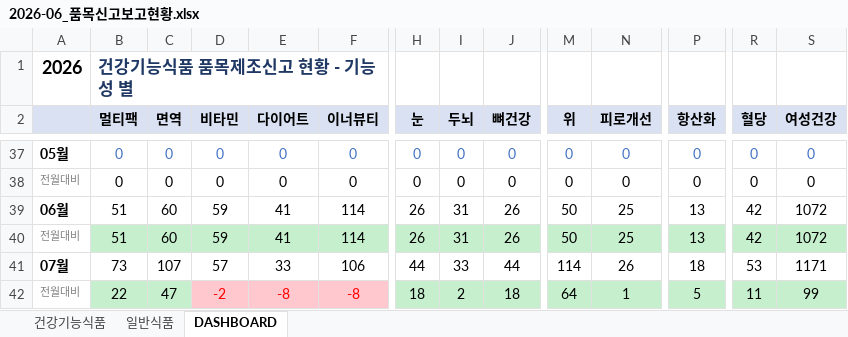
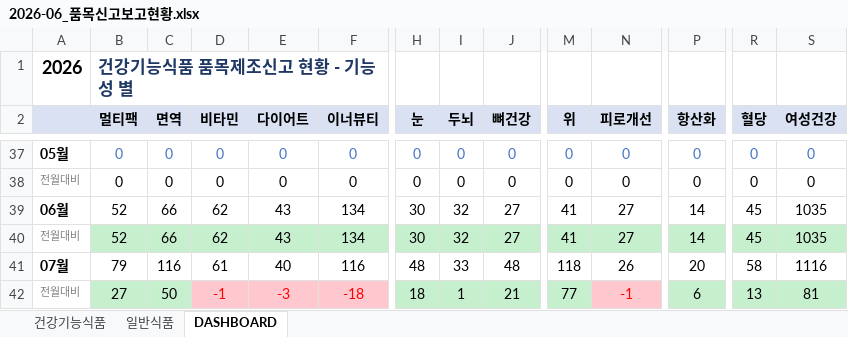
Before and after one commit to primexx98-sudo/food-product-status, an Excel workbook: output/2026-06_품목신고보고현황.xlsx, sheet DASHBOARD, drawn as a sheet; only a part is shown, gaps mark what is left out; values as stored, in another font and other column widths than the file's, no borders; removed rows and columns are numbered as before the commit, all else as after; rows hold the shown columns only; the diff covers the shown part only; the diff names each change by its address in the sheet, - before the commit and + after, or states it on an @@ line.

```diff
--- a/output/2026-06_품목신고보고현황.xlsx (sheet DASHBOARD)
+++ b/output/2026-06_품목신고보고현황.xlsx (sheet DASHBOARD)
-row 39: 06월 | 51 | 60 | 59 | 41 | 114 | 26 | 31 | 26 | 50 | 25 | 13 | 42 | 1072
-row 40: 전월대비 | 51 | 60 | 59 | 41 | 114 | 26 | 31 | 26 | 50 | 25 | 13 | 42 | 1072
+row 39: 06월 | 52 | 66 | 62 | 43 | 134 | 30 | 32 | 27 | 41 | 27 | 14 | 45 | 1035
+row 40: 전월대비 | 52 | 66 | 62 | 43 | 134 | 30 | 32 | 27 | 41 | 27 | 14 | 45 | 1035
-B41 (멀티팩): 73
+B41 (멀티팩): 79
-C41 (면역): 107
+C41 (면역): 116
-D41 (비타민): 57
+D41 (비타민): 61
-E41 (다이어트): 33
+E41 (다이어트): 40
-F41 (이너뷰티): 106
+F41 (이너뷰티): 116
-H41 (눈): 44
+H41 (눈): 48
-J41 (뼈건강): 44
+J41 (뼈건강): 48
-M41 (위): 114
+M41 (위): 118
-P41 (항산화): 18
+P41 (항산화): 20
-R41 (혈당): 53
+R41 (혈당): 58
-S41 (여성건강): 1171
+S41 (여성건강): 1116
-B42 (멀티팩): 22
+B42 (멀티팩): 27
-C42 (면역): 47
+C42 (면역): 50
-D42 (비타민): -2
+D42 (비타민): -1
-E42 (다이어트): -8
+E42 (다이어트): -3
-F42 (이너뷰티): -8
+F42 (이너뷰티): -18
-I42 (두뇌): 2
+I42 (두뇌): 1
-J42 (뼈건강): 18
+J42 (뼈건강): 21
-M42 (위): 64
+M42 (위): 77
-N42 (피로개선): 1
+N42 (피로개선): -1
@@ N42 fill: #C6EFCE → #FFC7CE, text colour: black → #FF0000 @@
-P42 (항산화): 5
+P42 (항산화): 6
-R42 (혈당): 11
+R42 (혈당): 13
-S42 (여성건강): 99
+S42 (여성건강): 81
```
Also changed, not shown: 31 edited cells elsewhere in this sheet, sheet 일반식품, output/2026-07_품목신고보고현황.xlsx, output/2026-08_품목신고보고현황.xlsx, 2 other files.
